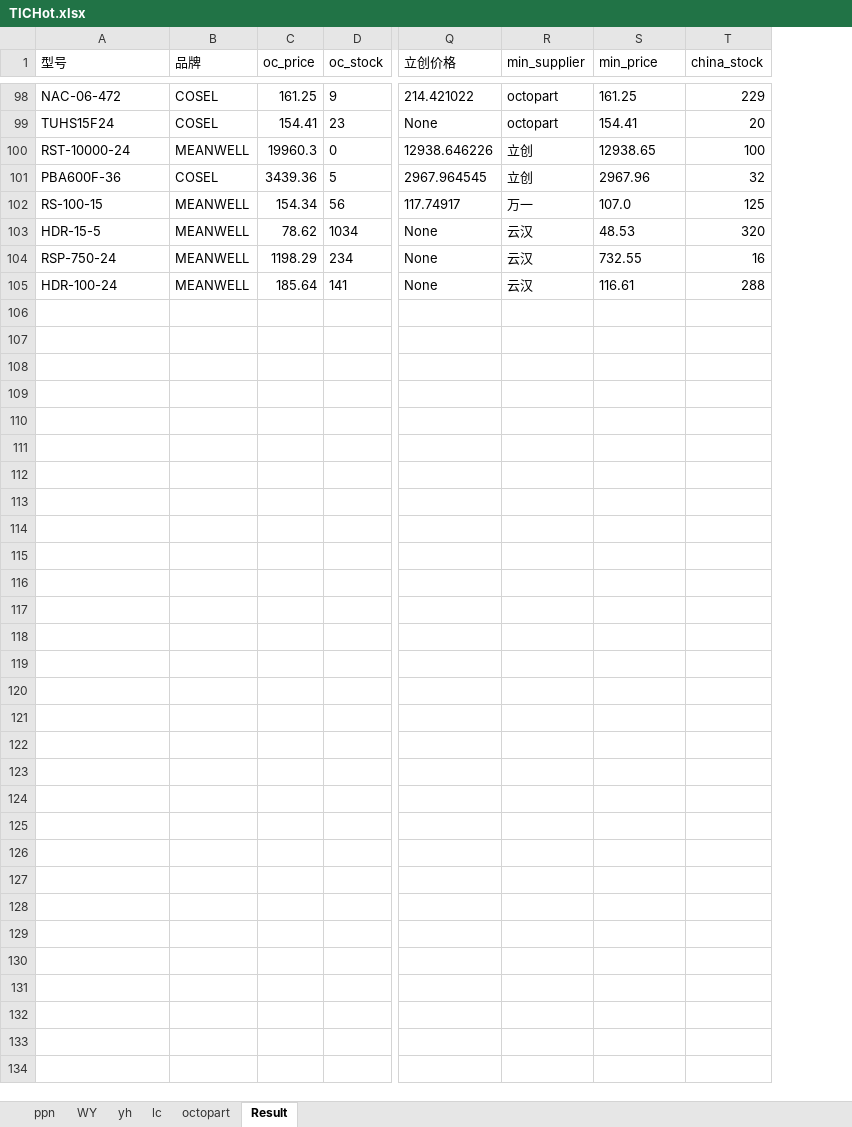
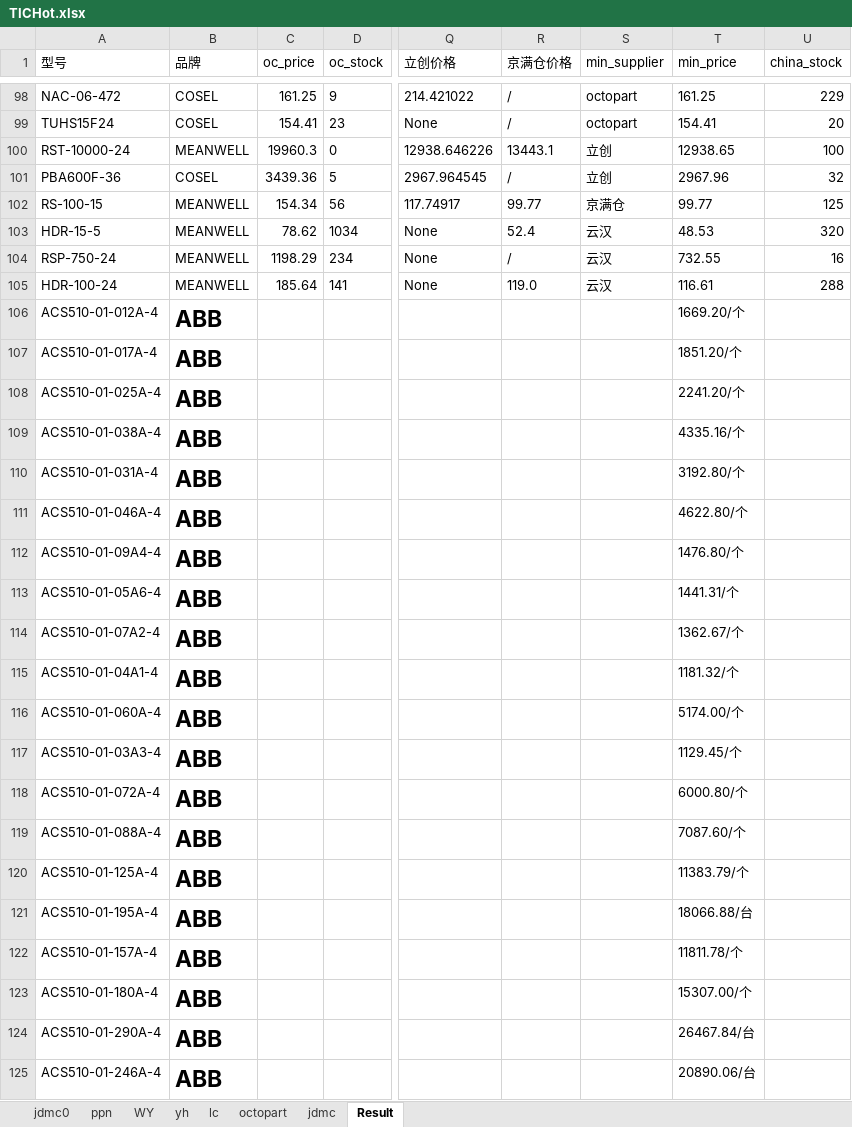
Before and after one commit to gree180160/YJCX_AI, an Excel workbook: TICHot.xlsx, sheet Result, drawn as a sheet; only a part is shown, gaps mark what is left out; values as stored, in another font and other column widths than the file's, no borders; addresses are those after the commit; rows hold the shown columns only; the diff covers the shown part only; the diff names each change by its address in the sheet, - before the commit and + after, or states it on an @@ line.

```diff
--- a/TICHot.xlsx (sheet Result)
+++ b/TICHot.xlsx (sheet Result)
+sheet tab: jdmc0
+sheet tab: jdmc
+column R (京满仓价格), rows 98-105: / | / | 13443.1 | / | 99.77 | 52.4 | / | 119.0
-S102 (min_supplier): 万一
+S102 (min_supplier): 京满仓
-T102 (min_price): 107.0
+T102 (min_price): 99.77
+row 106: ACS510-01-012A-4 | ABB |  |  |  |  |  | 1669.20/个
+row 107: ACS510-01-017A-4 | ABB |  |  |  |  |  | 1851.20/个
+row 108: ACS510-01-025A-4 | ABB |  |  |  |  |  | 2241.20/个
+row 109: ACS510-01-038A-4 | ABB |  |  |  |  |  | 4335.16/个
+row 110: ACS510-01-031A-4 | ABB |  |  |  |  |  | 3192.80/个
+row 111: ACS510-01-046A-4 | ABB |  |  |  |  |  | 4622.80/个
+row 112: ACS510-01-09A4-4 | ABB |  |  |  |  |  | 1476.80/个
+row 113: ACS510-01-05A6-4 | ABB |  |  |  |  |  | 1441.31/个
+row 114: ACS510-01-07A2-4 | ABB |  |  |  |  |  | 1362.67/个
+row 115: ACS510-01-04A1-4 | ABB |  |  |  |  |  | 1181.32/个
+row 116: ACS510-01-060A-4 | ABB |  |  |  |  |  | 5174.00/个
+row 117: ACS510-01-03A3-4 | ABB |  |  |  |  |  | 1129.45/个
+row 118: ACS510-01-072A-4 | ABB |  |  |  |  |  | 6000.80/个
+row 119: ACS510-01-088A-4 | ABB |  |  |  |  |  | 7087.60/个
+row 120: ACS510-01-125A-4 | ABB |  |  |  |  |  | 11383.79/个
+row 121: ACS510-01-195A-4 | ABB |  |  |  |  |  | 18066.88/台
+row 122: ACS510-01-157A-4 | ABB |  |  |  |  |  | 11811.78/个
+row 123: ACS510-01-180A-4 | ABB |  |  |  |  |  | 15307.00/个
+row 124: ACS510-01-290A-4 | ABB |  |  |  |  |  | 26467.84/台
+row 125: ACS510-01-246A-4 | ABB |  |  |  |  |  | 20890.06/台
```
Also changed, not shown: 38 edited cells elsewhere in this sheet, IC_stock/TFL_ICStock.xlsx, THolt.xlsx, 41 other files.
